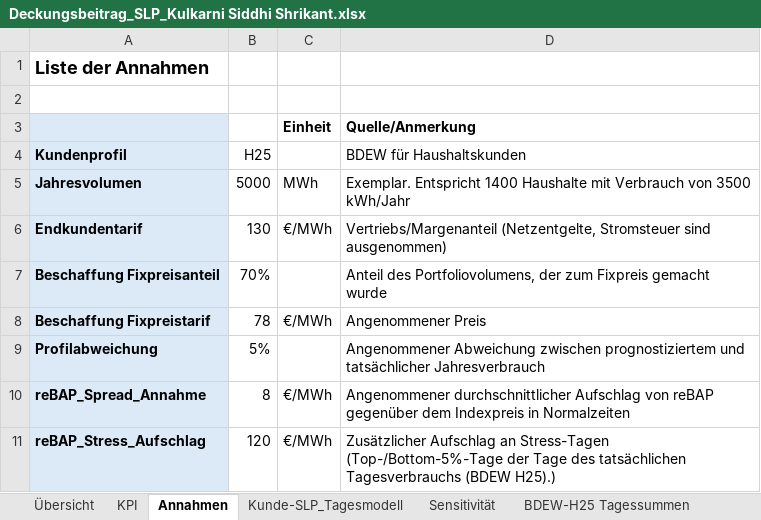
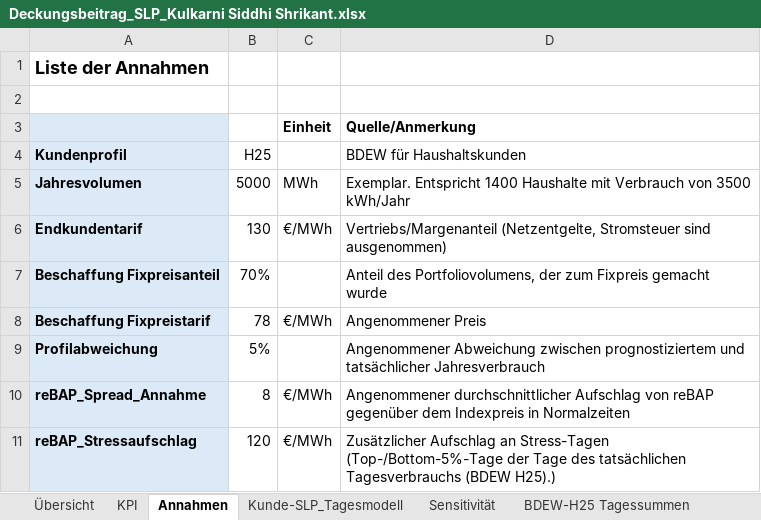
Before and after one commit to siddhi-s-kulkarni/energieanalyse-deckungsbeitrag, an Excel workbook: Deckungsbeitrag_SLP_Kulkarni Siddhi Shrikant.xlsx, sheet Annahmen, drawn as a sheet; values as stored, in another font and other column widths than the file's, no borders; the diff names each change by its address in the sheet, - before the commit and + after, or states it on an @@ line.

Commit message:
Add files via upload

```diff
--- a/Deckungsbeitrag_SLP_Kulkarni Siddhi Shrikant.xlsx (sheet Annahmen)
+++ b/Deckungsbeitrag_SLP_Kulkarni Siddhi Shrikant.xlsx (sheet Annahmen)
-A11 (Kundenprofil): reBAP_Stress_Aufschlag
+A11 (Kundenprofil): reBAP_Stressaufschlag
```
